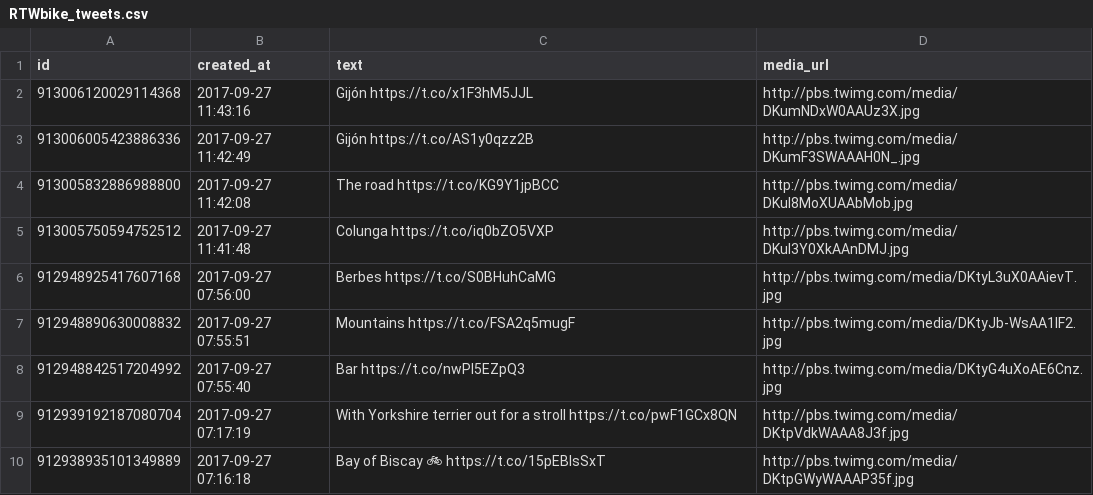
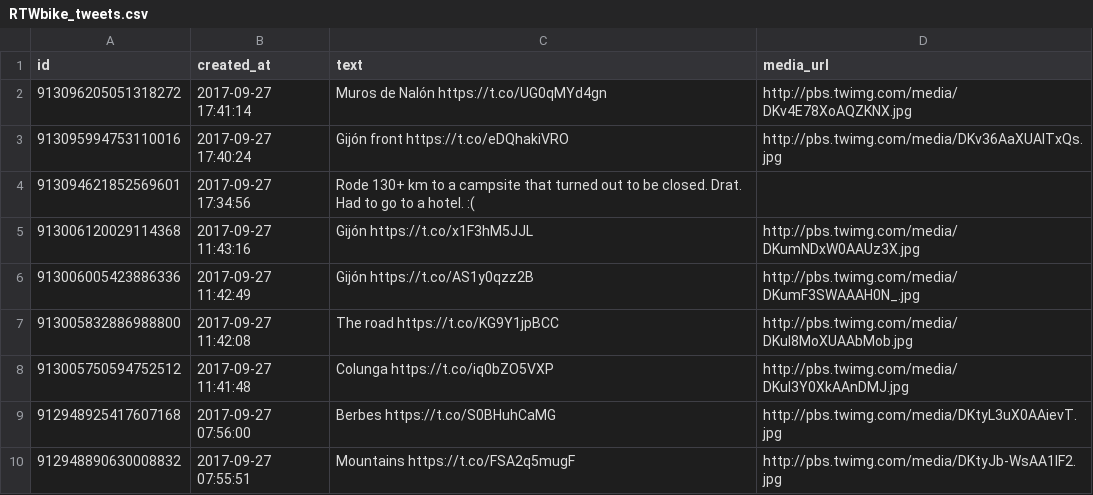
Before and after one commit to zonca/RTWbike_tweets, a CSV file: RTWbike_tweets.csv, drawn as a sheet; only a part is shown; the shorter side is filled out with more unchanged rows.

Commit message:
Update Wed Sep 27 11:00:03 PDT 2017

```diff
--- a/RTWbike_tweets.csv
+++ b/RTWbike_tweets.csv
@@ -1,2 +1,5 @@
 "id","created_at","text","media_url"
+"913096205051318272","2017-09-27 17:41:14","Muros de Nalón https://t.co/UG0qMYd4gn","http://pbs.twimg.com/media/DKv4E78XoAQZKNX.jpg"
+"913095994753110016","2017-09-27 17:40:24","Gijón front https://t.co/eDQhakiVRO","http://pbs.twimg.com/media/DKv36AaXUAITxQs.jpg"
+"913094621852569601","2017-09-27 17:34:56","Rode 130+ km to a campsite that turned out to be closed. Drat. Had to go to a hotel. :(",""
 "913006120029114368","2017-09-27 11:43:16","Gijón https://t.co/x1F3hM5JJL","http://pbs.twimg.com/media/DKumNDxW0AAUz3X.jpg"
```
